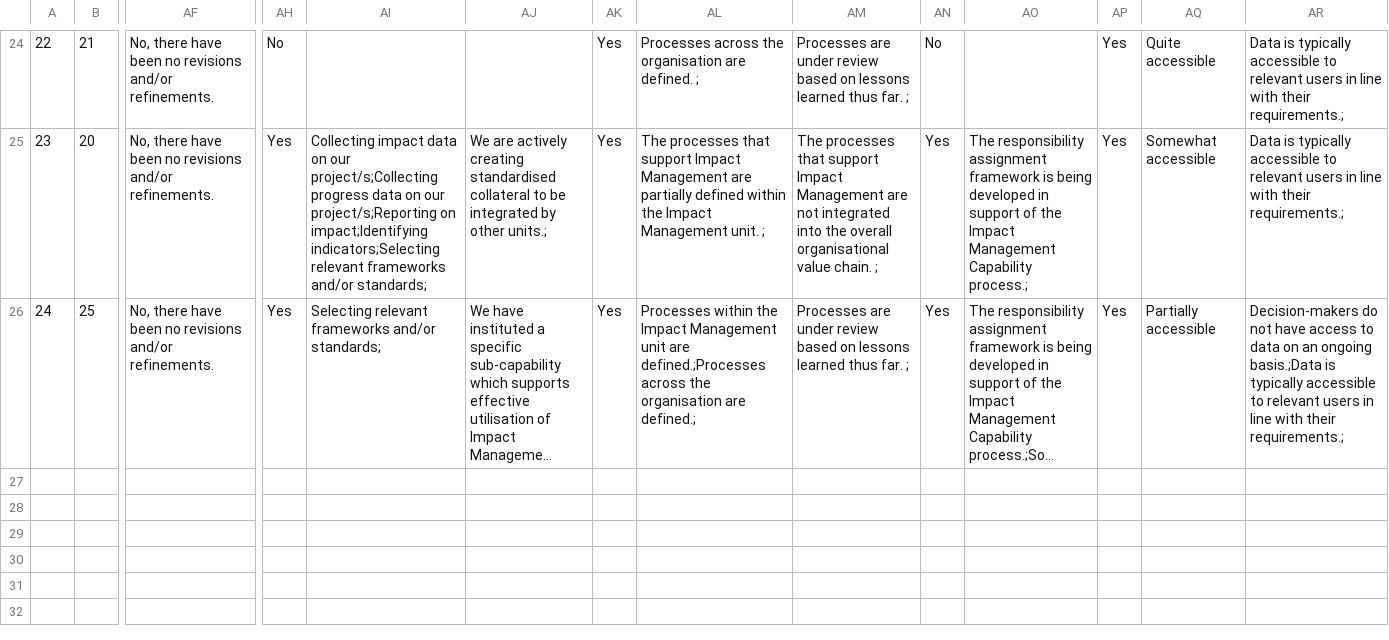
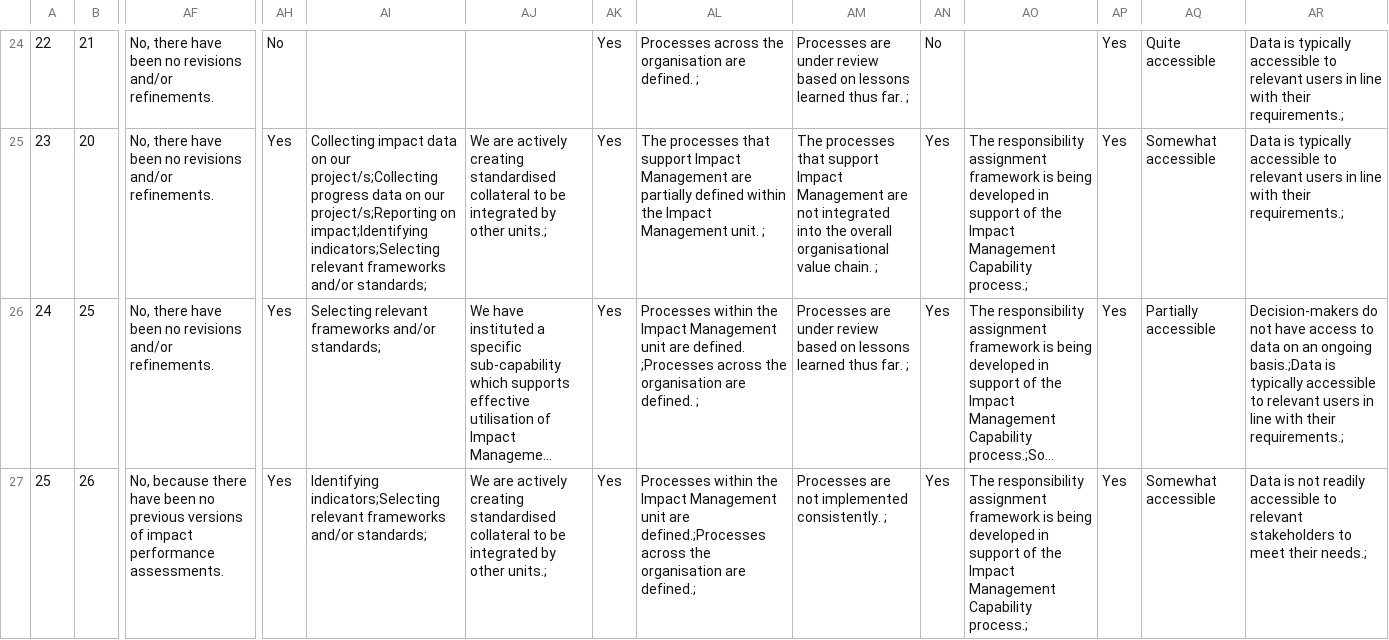
Before and after one commit to opus-meum/power-automate, a CSV file: Capability Assessment Survey.csv, drawn as a sheet; only a part is shown, gaps mark what is left out; long unchanged cells end in …; rows hold the shown columns only; the diff names each change by its address in the sheet, - before the commit and + after, or states it on an @@ line.

```diff
--- a/Capability Assessment Survey.csv
+++ b/Capability Assessment Survey.csv
-AL26: …unit are defined.;Processes across the organisation are defined.;
+AL26: …unit are defined. ;Processes across the organisation are defined. ;
+row 27: 25 | 26 | No, because there have been no previous versions of impact performance assessments. | Yes | Identifying indicators;Selecting relevant frameworks and/or standards; | We are actively creating standardised collateral to be integrated by other units.; | Yes | Processes within the Impact Management unit are defined.;Processes across the organisation are defined.; | Processes are not implemented consistently. ; | Yes | The responsibility assignment framework is being developed in support of the Impact Management Capability process.; | Yes | Somewhat accessible | Data is not readily accessible to relevant stakeholders to meet their needs.;
```
Also changed, not shown: 18 other files.
